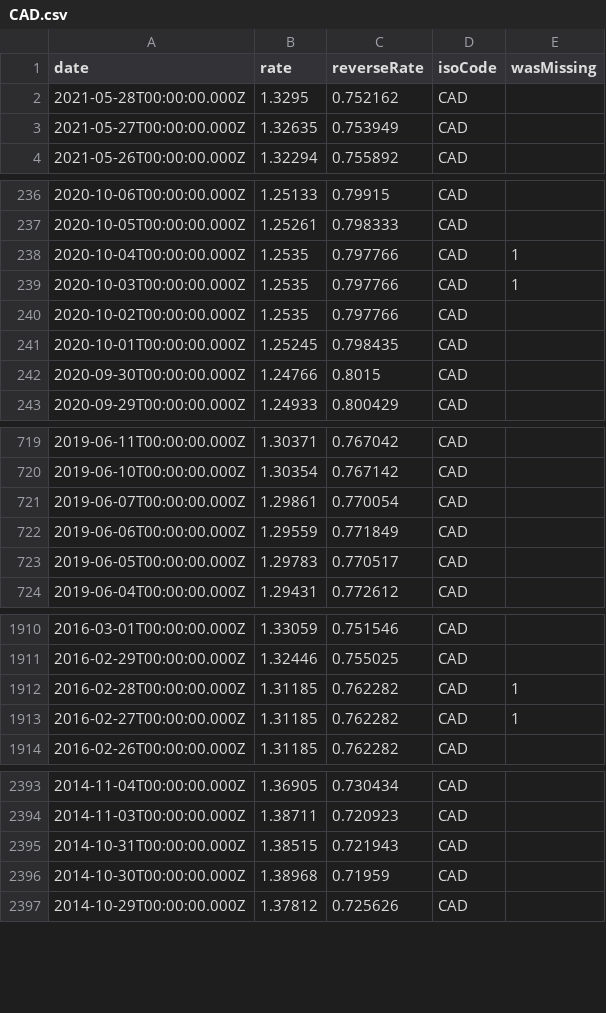
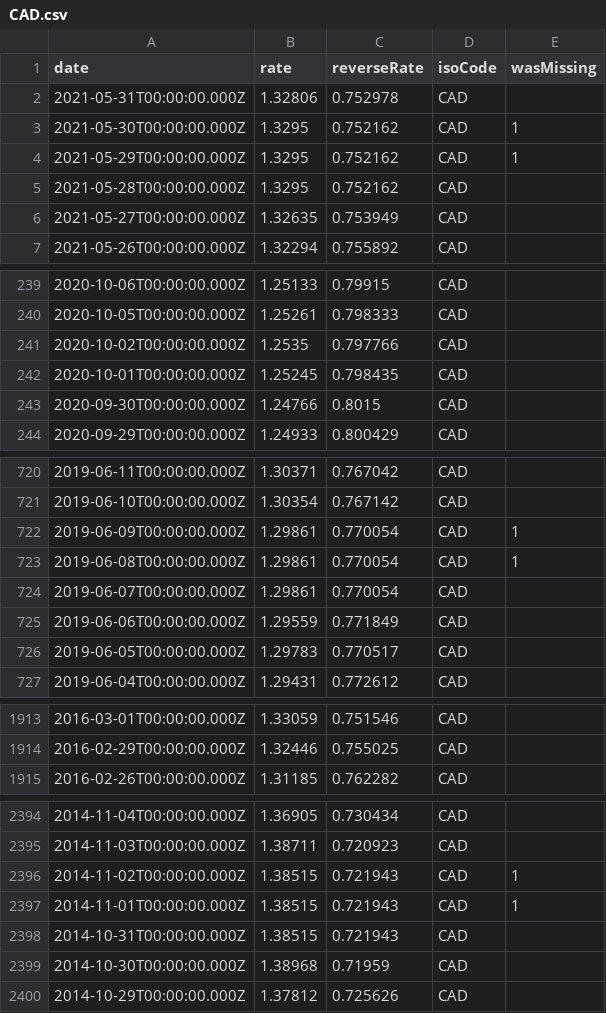
Before and after one commit to LubomirGeorgiev/bnb-currency-exchange-rates, a CSV file: data/CAD.csv, drawn as a sheet; only a part is shown, gaps mark what is left out; the diff covers the shown part only.

```diff
--- a/data/CAD.csv
+++ b/data/CAD.csv
@@ -1,2 +1,5 @@
 "date","rate","reverseRate","isoCode","wasMissing"
+"2021-05-31T00:00:00.000Z","1.32806","0.752978","CAD",
+"2021-05-30T00:00:00.000Z","1.3295","0.752162","CAD",1
+"2021-05-29T00:00:00.000Z","1.3295","0.752162","CAD",1
 "2021-05-28T00:00:00.000Z","1.3295","0.752162","CAD",
@@ -237,4 +240,2 @@
 "2020-10-05T00:00:00.000Z","1.25261","0.798333","CAD",
-"2020-10-04T00:00:00.000Z","1.2535","0.797766","CAD",1
-"2020-10-03T00:00:00.000Z","1.2535","0.797766","CAD",1
 "2020-10-02T00:00:00.000Z","1.2535","0.797766","CAD",
@@ -720,2 +721,4 @@
 "2019-06-10T00:00:00.000Z","1.30354","0.767142","CAD",
+"2019-06-09T00:00:00.000Z","1.29861","0.770054","CAD",1
+"2019-06-08T00:00:00.000Z","1.29861","0.770054","CAD",1
 "2019-06-07T00:00:00.000Z","1.29861","0.770054","CAD",
@@ -1911,4 +1914,2 @@
 "2016-02-29T00:00:00.000Z","1.32446","0.755025","CAD",
-"2016-02-28T00:00:00.000Z","1.31185","0.762282","CAD",1
-"2016-02-27T00:00:00.000Z","1.31185","0.762282","CAD",1
 "2016-02-26T00:00:00.000Z","1.31185","0.762282","CAD",
@@ -2394,2 +2395,4 @@
 "2014-11-03T00:00:00.000Z","1.38711","0.720923","CAD",
+"2014-11-02T00:00:00.000Z","1.38515","0.721943","CAD",1
+"2014-11-01T00:00:00.000Z","1.38515","0.721943","CAD",1
 "2014-10-31T00:00:00.000Z","1.38515","0.721943","CAD",
```
Also changed, not shown: 6 added rows and 4 removed rows elsewhere in this file, data/AUD.csv, data/CHF.csv, 39 other files.
